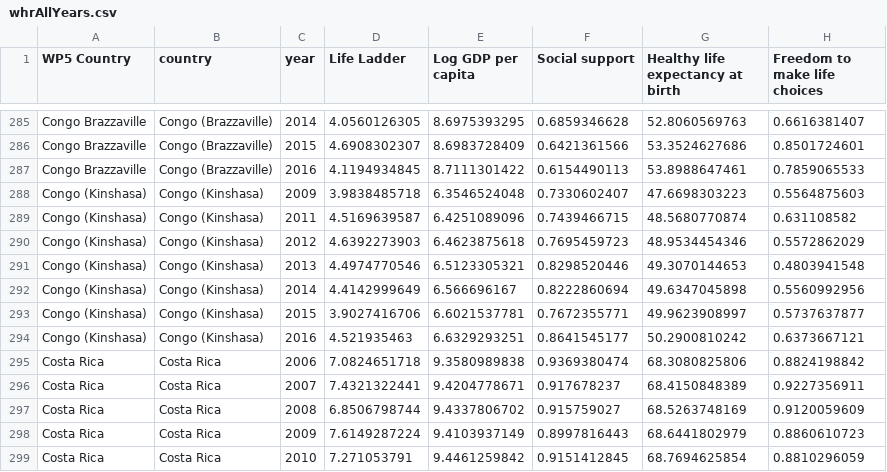
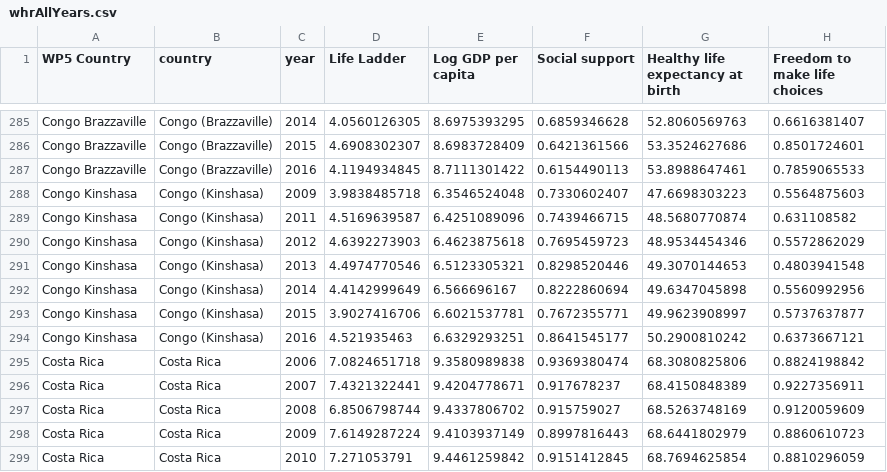
Before and after one commit to carolhmj/datavis-project, a CSV file: data/HappinessReport/whrAllYears.csv, drawn as a sheet; only a part is shown, gaps mark what is left out; the diff names each change by its address in the sheet, - before the commit and + after, or states it on an @@ line.

Commit message:
set region in country data

```diff
--- a/data/HappinessReport/whrAllYears.csv
+++ b/data/HappinessReport/whrAllYears.csv
-A288:A294 (WP5 Country): Congo (Kinshasa)
+A288:A294 (WP5 Country): Congo Kinshasa
```
Also changed, not shown: 1 other file.
